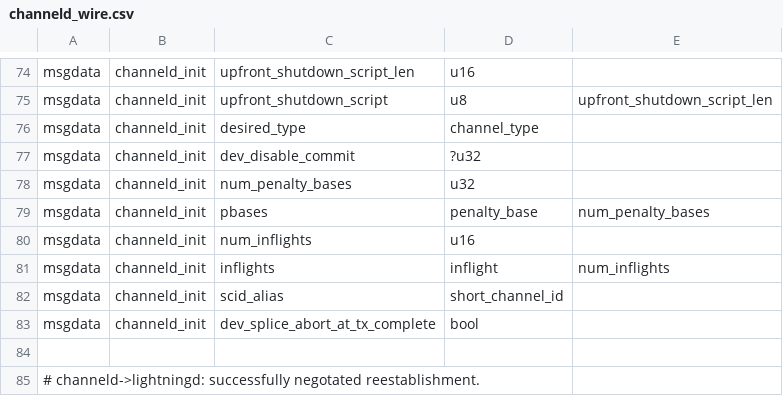
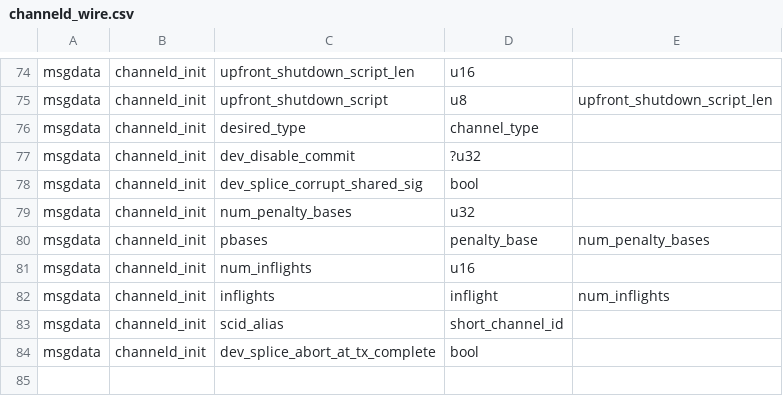
Before and after one commit to davelund110/lightning, a CSV file: channeld/channeld_wire.csv, drawn as a sheet; only a part is shown, gaps mark what is left out; the shorter side is filled out with more unchanged rows; the diff names each change by its address in the sheet, - before the commit and + after, or states it on an @@ line.

Commit message:
channeld: verify the peer's splice shared_input_signature

```diff
--- a/channeld/channeld_wire.csv
+++ b/channeld/channeld_wire.csv
+row 78: msgdata | channeld_init | dev_splice_corrupt_shared_sig | bool
```
Also changed, not shown: 8 other files.
